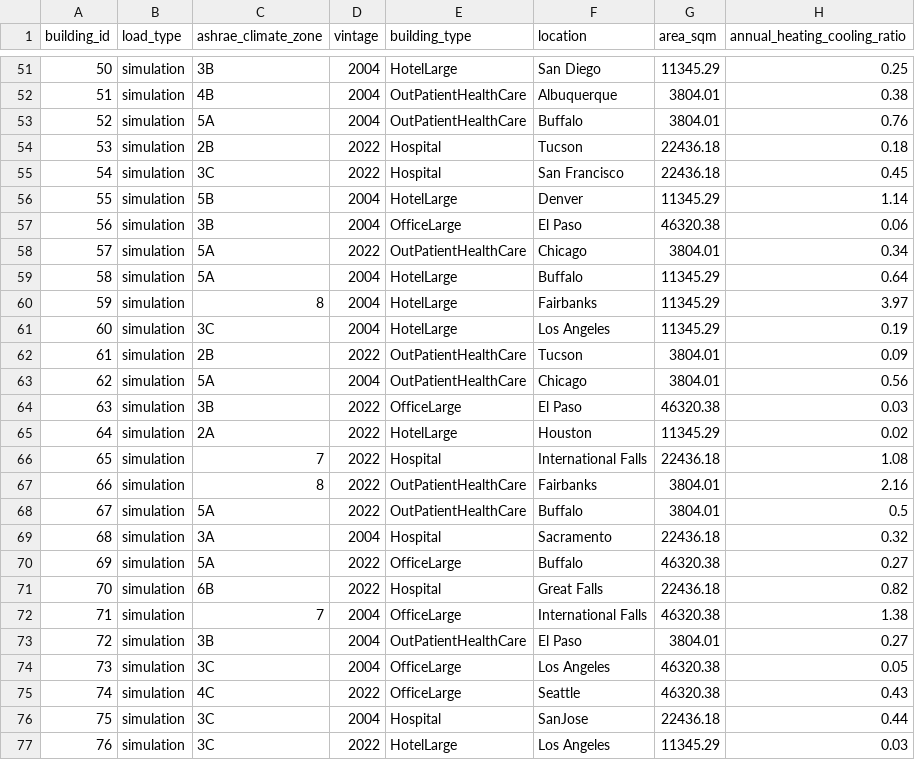
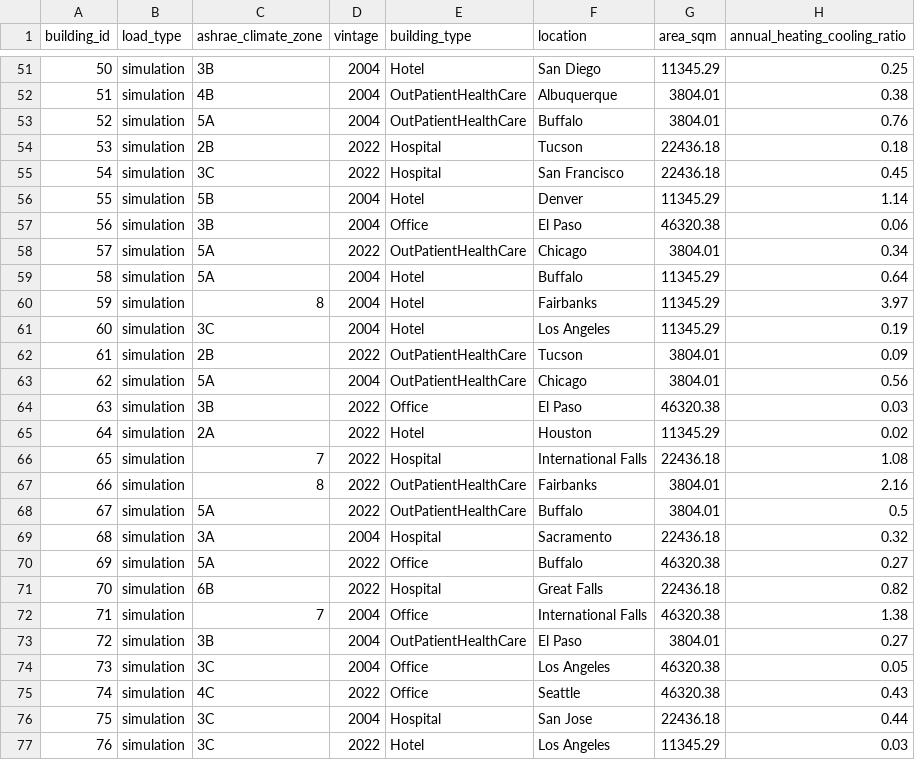
Before and after one commit to CenterForTheBuiltEnvironment/decarb-tool, a CSV file: data/input/building_metadata.csv, drawn as a sheet; only a part is shown, gaps mark what is left out; the diff covers the shown part only; the diff names each change by its address in the sheet, - before the commit and + after, or states it on an @@ line.

```diff
--- a/data/input/building_metadata.csv
+++ b/data/input/building_metadata.csv
-E51 (building_type): HotelLarge
+E51 (building_type): Hotel
-E56 (building_type): HotelLarge
+E56 (building_type): Hotel
-E57 (building_type): OfficeLarge
+E57 (building_type): Office
-E59:E61 (building_type): HotelLarge
+E59:E61 (building_type): Hotel
-E64 (building_type): OfficeLarge
+E64 (building_type): Office
-E65 (building_type): HotelLarge
+E65 (building_type): Hotel
-E70 (building_type): OfficeLarge
+E70 (building_type): Office
-E72 (building_type): OfficeLarge
+E72 (building_type): Office
-E74:E75 (building_type): OfficeLarge
+E74:E75 (building_type): Office
-F76 (location): SanJose
+F76 (location): San Jose
-E77 (building_type): HotelLarge
+E77 (building_type): Hotel
```
Also changed, not shown: 90 edited cells elsewhere in this file, 5 other files.
